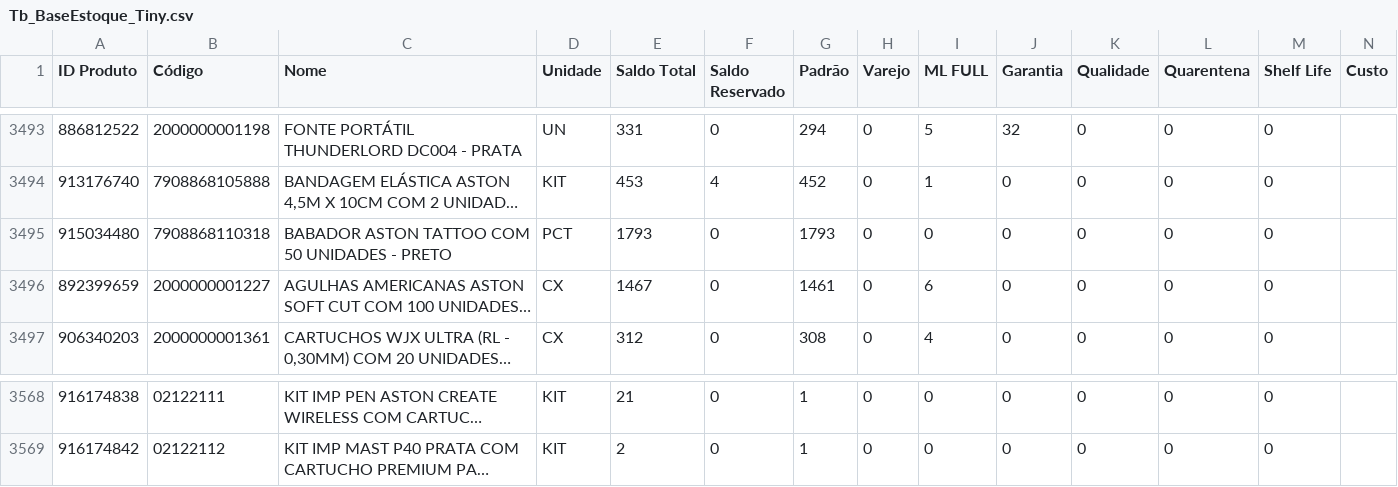
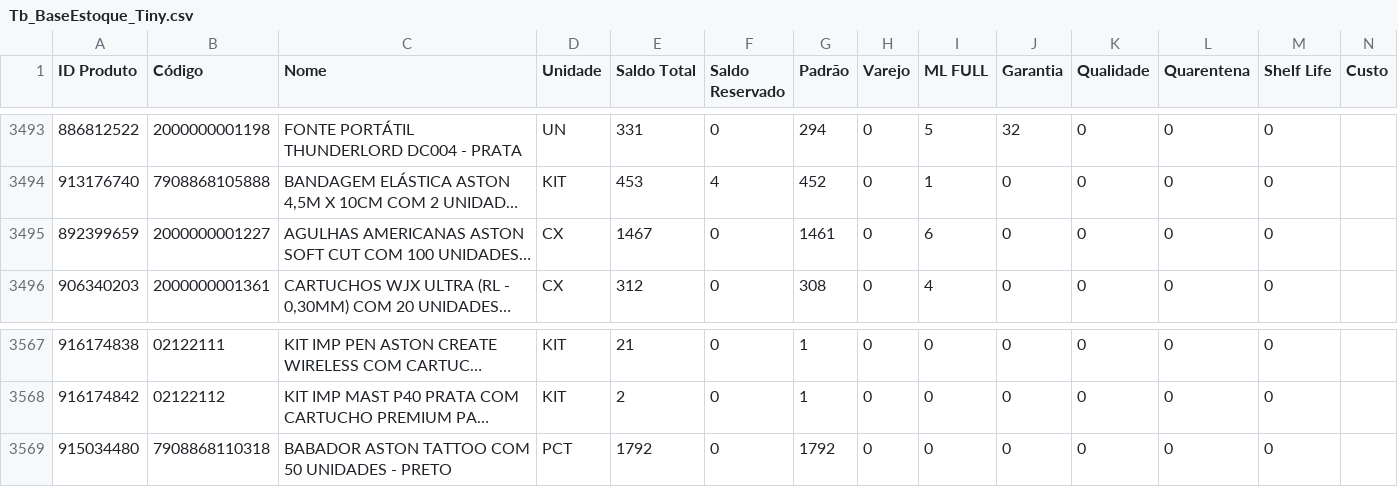
Before and after one commit to JhonatanAlmeida02/tiny-erp, a CSV file: TB_bases/Tb_BaseEstoque_Tiny.csv, drawn as a sheet; only a part is shown, gaps mark what is left out; long unchanged cells end in …; removed rows and columns are numbered as before the commit, all else as after; the diff names each change by its address in the sheet, - before the commit and + after, or states it on an @@ line.

```diff
--- a/TB_bases/Tb_BaseEstoque_Tiny.csv
+++ b/TB_bases/Tb_BaseEstoque_Tiny.csv
-row 3495: 915034480 | 7908868110318 | BABADOR ASTON TATTOO COM 50 UNIDADES - PRETO | PCT | 1793 | 0 | 1793 | 0 | 0 | 0 | 0 | 0 | 0
+row 3569: 915034480 | 7908868110318 | BABADOR ASTON TATTOO COM 50 UNIDADES - PRETO | PCT | 1792 | 0 | 1792 | 0 | 0 | 0 | 0 | 0 | 0
```
Also changed, not shown: 1 other file.
